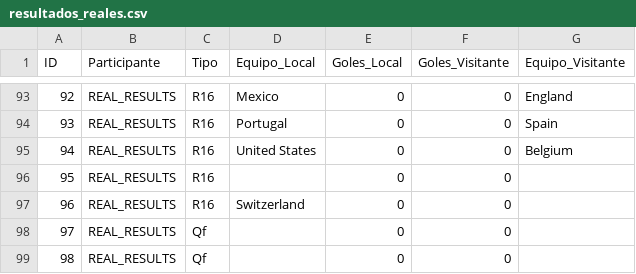
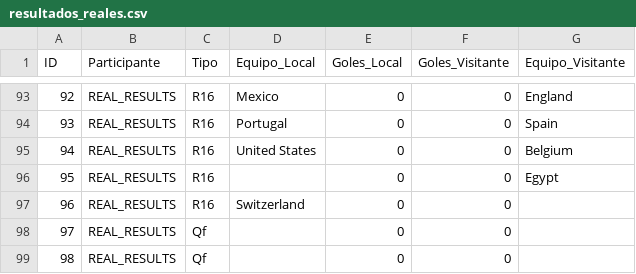
Before and after one commit to Ojedalatronico/porra, a CSV file: data/resultados_reales.csv, drawn as a sheet; only a part is shown, gaps mark what is left out.

```diff
--- a/data/resultados_reales.csv
+++ b/data/resultados_reales.csv
@@ -95,3 +95,3 @@
 94,REAL_RESULTS,R16,United States,0,0,Belgium
-95,REAL_RESULTS,R16,,0,0,
+95,REAL_RESULTS,R16,,0,0,Egypt
 96,REAL_RESULTS,R16,Switzerland,0,0,
```
Also changed, not shown: 1 other file.
